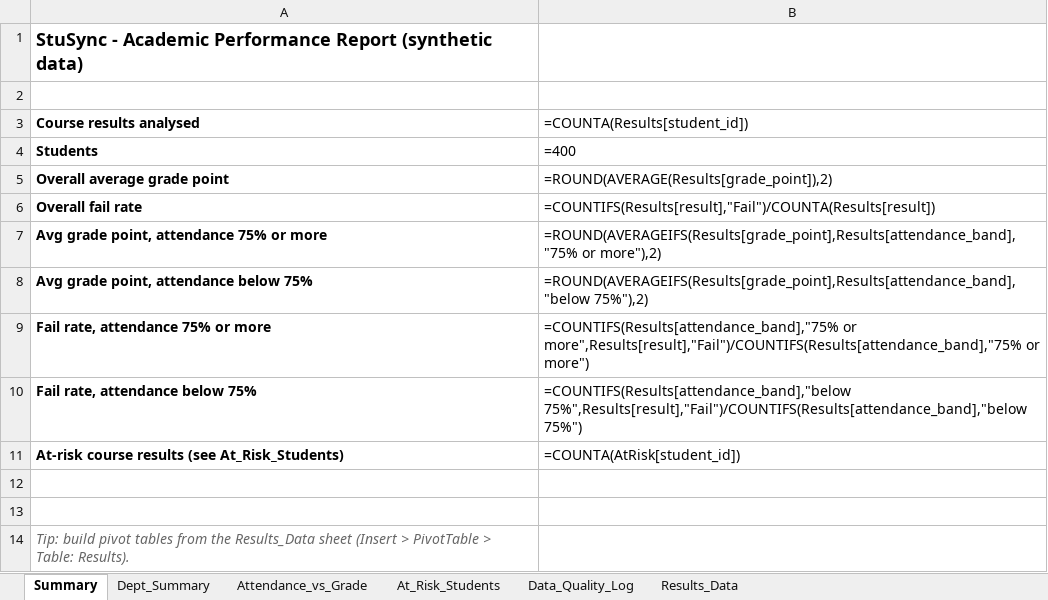
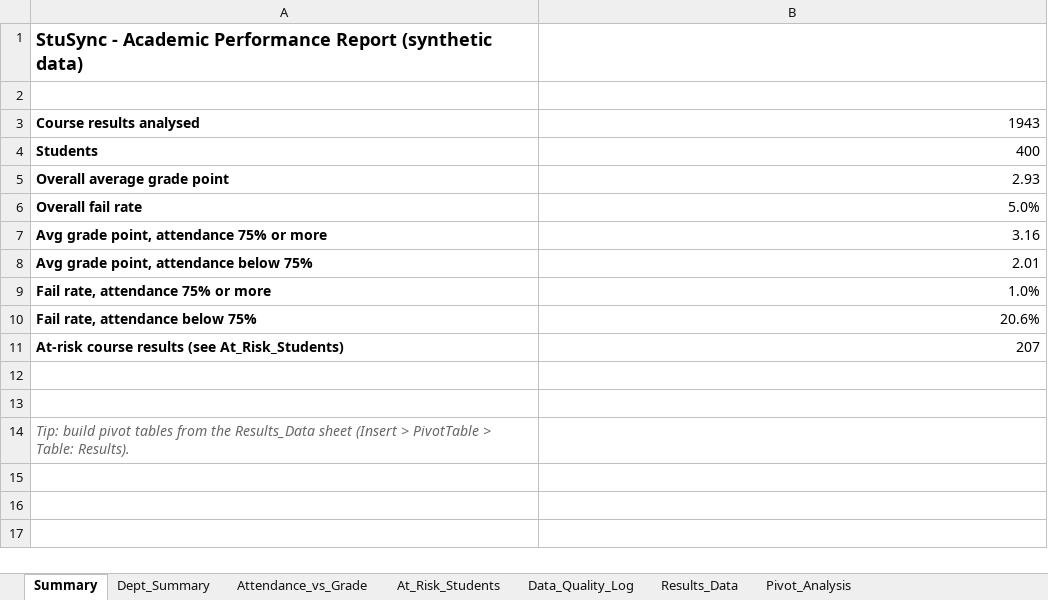
Before and after one commit to sadia-mehrin-rahi/stusync-sql-analytics, an Excel workbook: reports/StuSync_Report.xlsx, sheet Summary, drawn as a sheet; values as stored, in another font and other column widths than the file's, no borders; formulas without a stored value are shown as written; charts and pictures not drawn; the diff names each change by its address in the sheet, - before the commit and + after, or states it on an @@ line.

Commit message:
Add pivot table analysis

```diff
--- a/reports/StuSync_Report.xlsx (sheet Summary)
+++ b/reports/StuSync_Report.xlsx (sheet Summary)
+sheet tab: Pivot_Analysis
-B3: =COUNTA(Results[student_id])
+B3: 1943
-B4: =400
+B4: 400
-B5: =ROUND(AVERAGE(Results[grade_point]),2)
+B5: 2.93
-B6: =COUNTIFS(Results[result],"Fail")/COUNTA(Results[result])
+B6: 5.0%
-B7: =ROUND(AVERAGEIFS(Results[grade_point],Results[attendance_band],"75% or more"),2)
+B7: 3.16
-B8: =ROUND(AVERAGEIFS(Results[grade_point],Results[attendance_band],"below 75%"),2)
+B8: 2.01
-B9: =COUNTIFS(Results[attendance_band],"75% or more",Results[result],"Fail")/COUNTIFS(Results[attendance_band],"75% or more")
+B9: 1.0%
-B10: =COUNTIFS(Results[attendance_band],"below 75%",Results[result],"Fail")/COUNTIFS(Results[attendance_band],"below 75%")
+B10: 20.6%
-B11: =COUNTA(AtRisk[student_id])
+B11: 207
```
Also changed, not shown: charts or pictures.
